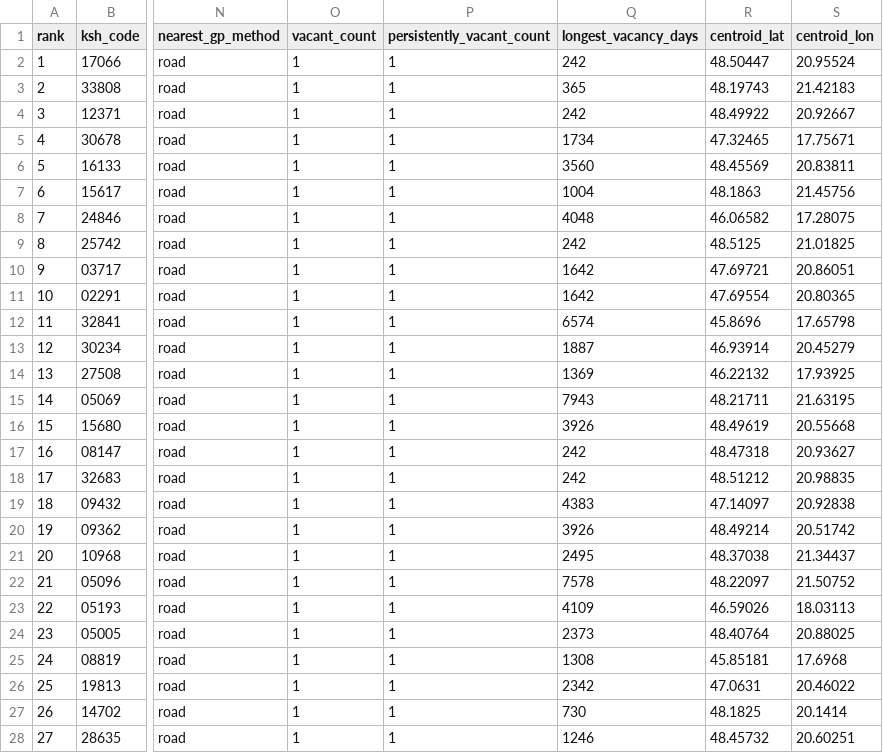
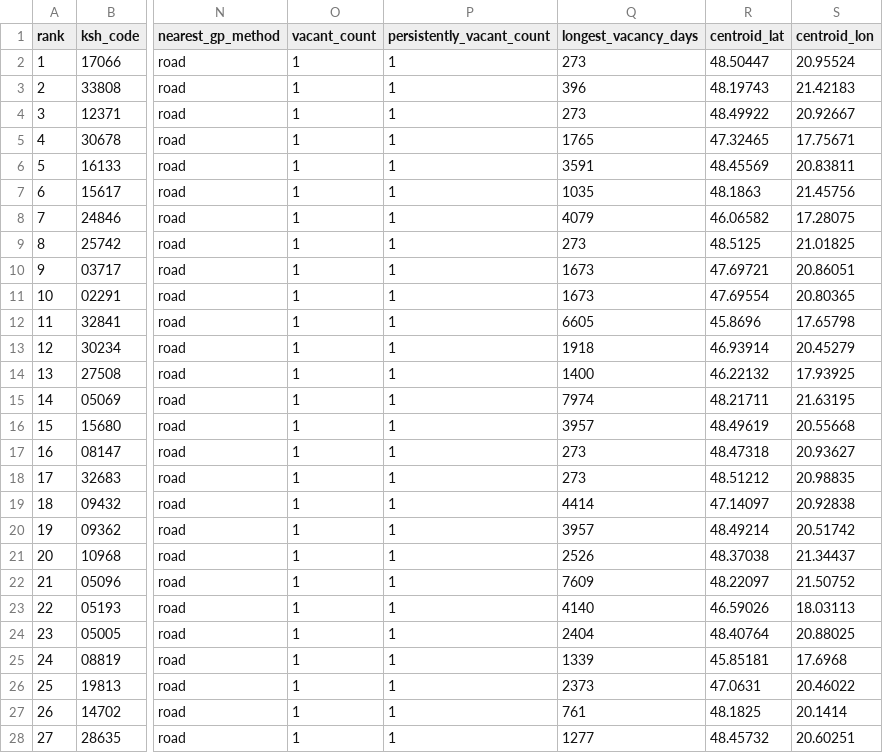
Before and after one commit to haloadam/where-is-my-doctor, a CSV file: processed/worst_100.csv, drawn as a sheet; only a part is shown, gaps mark what is left out; the diff covers the shown part only; the diff names each change by its address in the sheet, - before the commit and + after, or states it on an @@ line.

```diff
--- a/processed/worst_100.csv
+++ b/processed/worst_100.csv
-Q2 (longest_vacancy_days): 242
+Q2 (longest_vacancy_days): 273
-Q3 (longest_vacancy_days): 365
+Q3 (longest_vacancy_days): 396
-Q4 (longest_vacancy_days): 242
+Q4 (longest_vacancy_days): 273
-Q5 (longest_vacancy_days): 1734
+Q5 (longest_vacancy_days): 1765
-Q6 (longest_vacancy_days): 3560
+Q6 (longest_vacancy_days): 3591
-Q7 (longest_vacancy_days): 1004
+Q7 (longest_vacancy_days): 1035
-Q8 (longest_vacancy_days): 4048
+Q8 (longest_vacancy_days): 4079
-Q9 (longest_vacancy_days): 242
+Q9 (longest_vacancy_days): 273
-Q10:Q11 (longest_vacancy_days): 1642
+Q10:Q11 (longest_vacancy_days): 1673
-Q12 (longest_vacancy_days): 6574
+Q12 (longest_vacancy_days): 6605
-Q13 (longest_vacancy_days): 1887
+Q13 (longest_vacancy_days): 1918
-Q14 (longest_vacancy_days): 1369
+Q14 (longest_vacancy_days): 1400
-Q15 (longest_vacancy_days): 7943
+Q15 (longest_vacancy_days): 7974
-Q16 (longest_vacancy_days): 3926
+Q16 (longest_vacancy_days): 3957
-Q17:Q18 (longest_vacancy_days): 242
+Q17:Q18 (longest_vacancy_days): 273
-Q19 (longest_vacancy_days): 4383
+Q19 (longest_vacancy_days): 4414
-Q20 (longest_vacancy_days): 3926
+Q20 (longest_vacancy_days): 3957
-Q21 (longest_vacancy_days): 2495
+Q21 (longest_vacancy_days): 2526
-Q22 (longest_vacancy_days): 7578
+Q22 (longest_vacancy_days): 7609
-Q23 (longest_vacancy_days): 4109
+Q23 (longest_vacancy_days): 4140
-Q24 (longest_vacancy_days): 2373
+Q24 (longest_vacancy_days): 2404
-Q25 (longest_vacancy_days): 1308
+Q25 (longest_vacancy_days): 1339
-Q26 (longest_vacancy_days): 2342
+Q26 (longest_vacancy_days): 2373
-Q27 (longest_vacancy_days): 730
+Q27 (longest_vacancy_days): 761
-Q28 (longest_vacancy_days): 1246
+Q28 (longest_vacancy_days): 1277
```
Also changed, not shown: 73 edited cells elsewhere in this file, 6 other files.
